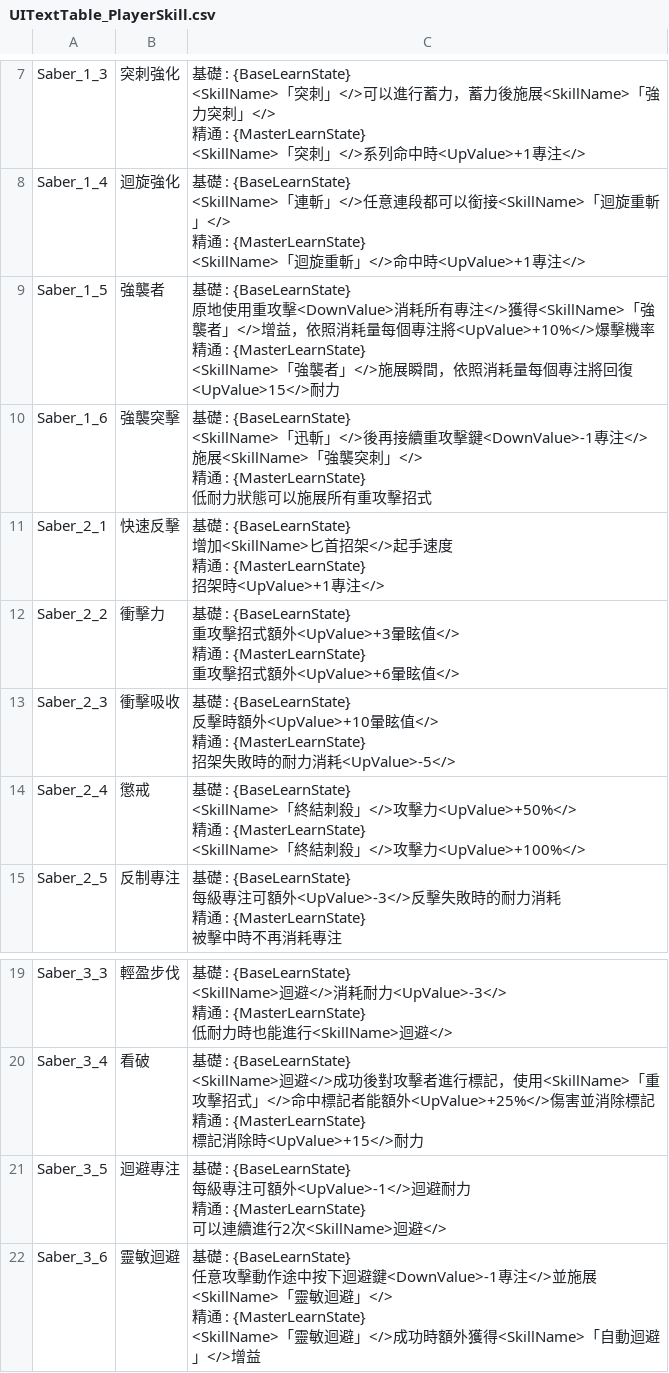
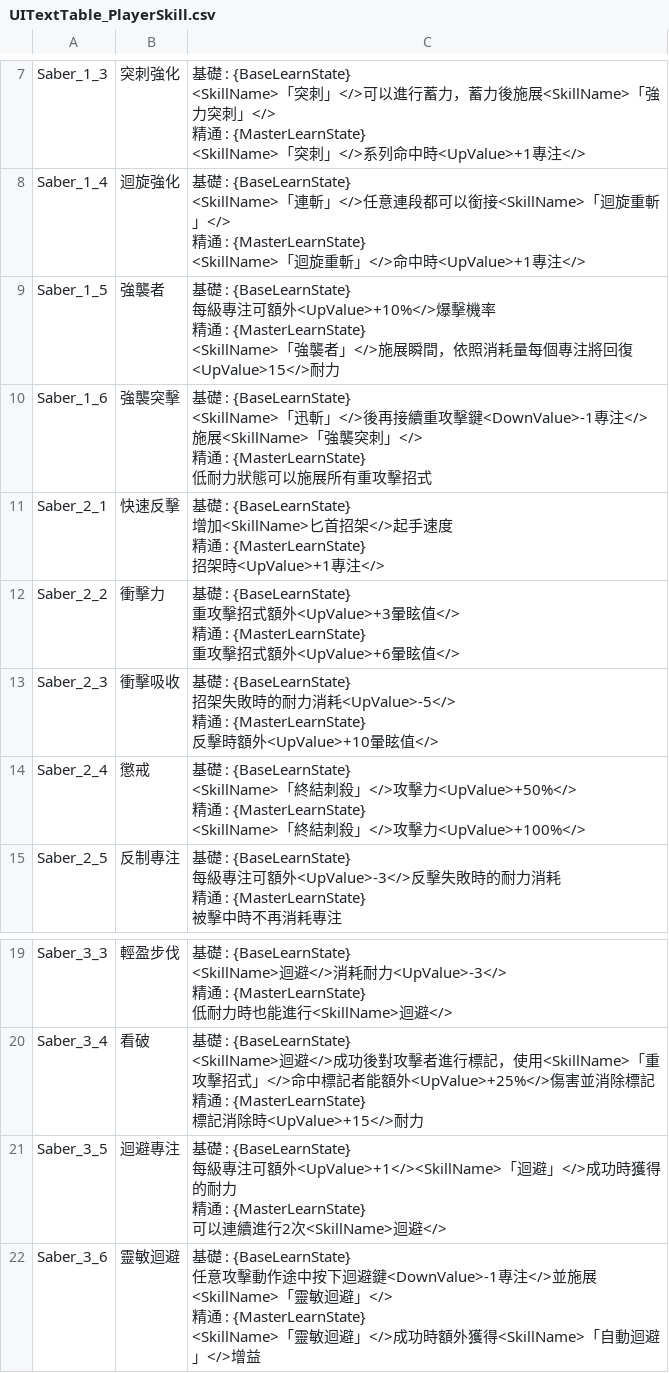
Before and after one commit to kennetanti/Plague-Project, a CSV file: GameData/UIText/PlayerSkill/UITextTable_PlayerSkill.csv, drawn as a sheet; only a part is shown, gaps mark what is left out.

```diff
--- a/GameData/UIText/PlayerSkill/UITextTable_PlayerSkill.csv
+++ b/GameData/UIText/PlayerSkill/UITextTable_PlayerSkill.csv
@@ -24,7 +24,7 @@ Saber_1_4,迴旋強化,"基礎 : {BaseLearnState}
 <SkillName>「迴旋重斬」</>命中時<UpValue>+1專注</>"
-Saber_1_5,強襲者,"基礎 : {BaseLearnState}
-原地使用重攻擊<DownValue>消耗所有專注</>獲得<SkillName>「強襲者」</>增益，依照消耗量每個專注將<UpValue>+10%</>爆擊機率
-
-精通 : {MasterLearnState}
-<SkillName>「強襲者」</>施展瞬間，依照消耗量每個專注將回復<UpValue>15</>耐力"
+Saber_1_5,強襲者,"基礎 : {BaseLearnState}
+每級專注可額外<UpValue>+10%</>爆擊機率
+
+精通 : {MasterLearnState}
+<SkillName>「強襲者」</>施展瞬間，依照消耗量每個專注將回復<UpValue>15</>耐力"
 Saber_1_6,強襲突擊,"基礎 : {BaseLearnState}
@@ -44,7 +44,7 @@ Saber_2_2,衝擊力,"基礎 : {BaseLearnState}
 重攻擊招式額外<UpValue>+6暈眩值</>"
-Saber_2_3,衝擊吸收,"基礎 : {BaseLearnState}
-反擊時額外<UpValue>+10暈眩值</>
-
-精通 : {MasterLearnState}
-招架失敗時的耐力消耗<UpValue>-5</>"
+Saber_2_3,衝擊吸收,"基礎 : {BaseLearnState}
+招架失敗時的耐力消耗<UpValue>-5</>
+
+精通 : {MasterLearnState}
+反擊時額外<UpValue>+10暈眩值</>"
 Saber_2_4,懲戒,"基礎 : {BaseLearnState}
@@ -84,7 +84,7 @@ Saber_3_4,看破,"基礎 : {BaseLearnState}
 標記消除時<UpValue>+15</>耐力"
-Saber_3_5,迴避專注,"基礎 : {BaseLearnState}
-每級專注可額外<UpValue>-1</>迴避耐力
-
-精通 : {MasterLearnState}
-可以連續進行2次<SkillName>迴避</>"
+Saber_3_5,迴避專注,"基礎 : {BaseLearnState}
+每級專注可額外<UpValue>+1</><SkillName>「迴避」</>成功時獲得的耐力
+
+精通 : {MasterLearnState}
+可以連續進行2次<SkillName>迴避</>"
 Saber_3_6,靈敏迴避,"基礎 : {BaseLearnState}
```
Also changed, not shown: 35 other files.
